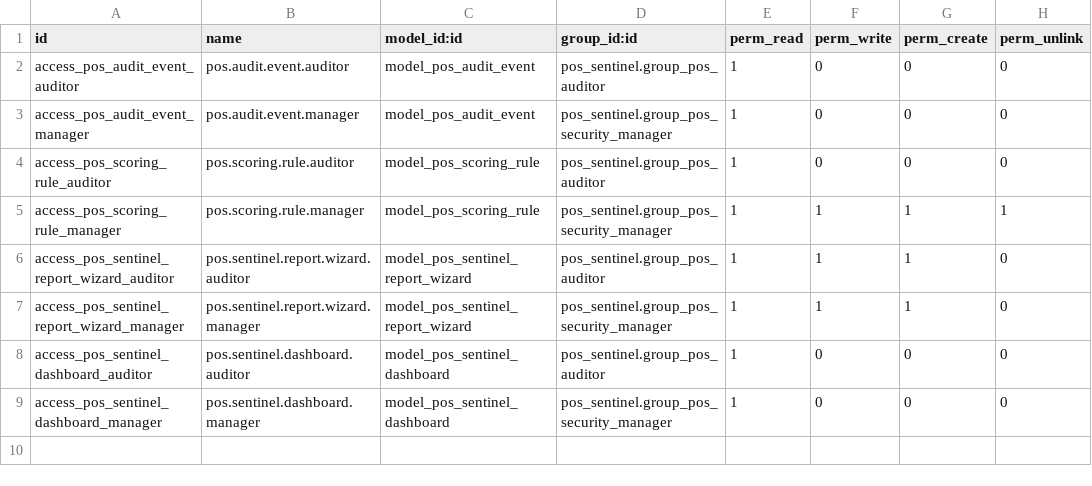
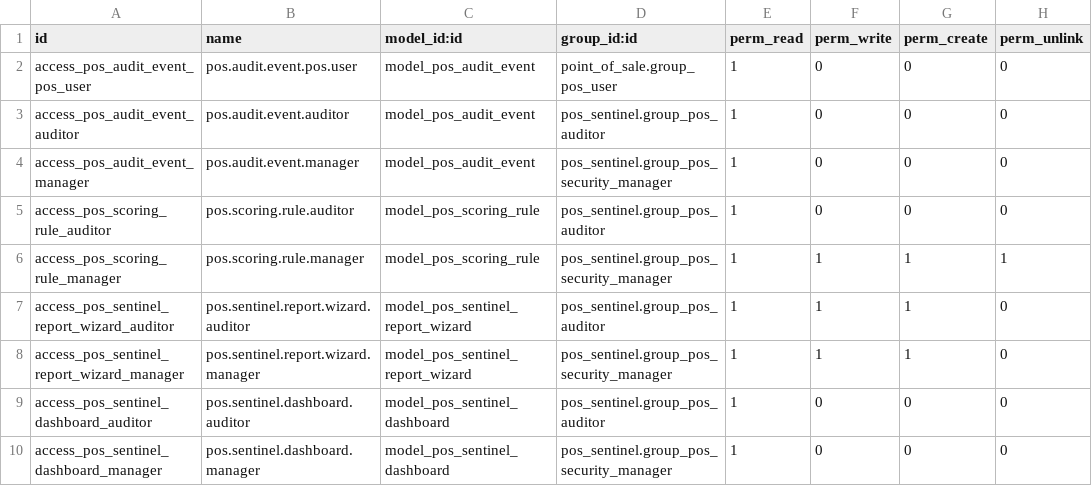
Before and after one commit to neurodev-apps/pos_sentinel, a CSV file: pos_sentinel/security/ir.model.access.csv, drawn as a sheet.

Commit message:
[FIX] Second audit round — ACL, multi-company, JS context, timezone
- Add read-only ACL for point_of_sale.group_pos_user on pos.audit.event
  so POS cashiers can create audit events via log_events_batch
- Fix shadow_logger ctx() to traverse order_id for orderlines (was
  returning false for session/config on line-level patches)
- Scope _cron_verify_integrity SQL by company_ids to respect
  multi-company boundaries
- Scope _count_recent_events domain by company_ids for correct
  frequency scoring in multi-company setups
- Use company timezone instead of UTC for after-hours scoring
- Add early return guard in get_dashboard_data for empty company_ids
- Wrap int() in _get_integrity_status with try/except for robustness
- Add beforeunload cleanup in sentinel_service to prevent timer leaks
- Replace module-scope _t() calls in dashboard.js with lazy
  getEventTypeLabel() to avoid translation issues at import time
- Replace fragile .replace() chain in report wizard with pre-built
  qual_where for JOINed SQL queries

```diff
--- a/pos_sentinel/security/ir.model.access.csv
+++ b/pos_sentinel/security/ir.model.access.csv
@@ -1,2 +1,3 @@
 id,name,model_id:id,group_id:id,perm_read,perm_write,perm_create,perm_unlink
+access_pos_audit_event_pos_user,pos.audit.event.pos.user,model_pos_audit_event,point_of_sale.group_pos_user,1,0,0,0
 access_pos_audit_event_auditor,pos.audit.event.auditor,model_pos_audit_event,pos_sentinel.group_pos_auditor,1,0,0,0
```
Also changed, not shown: 7 other files.
